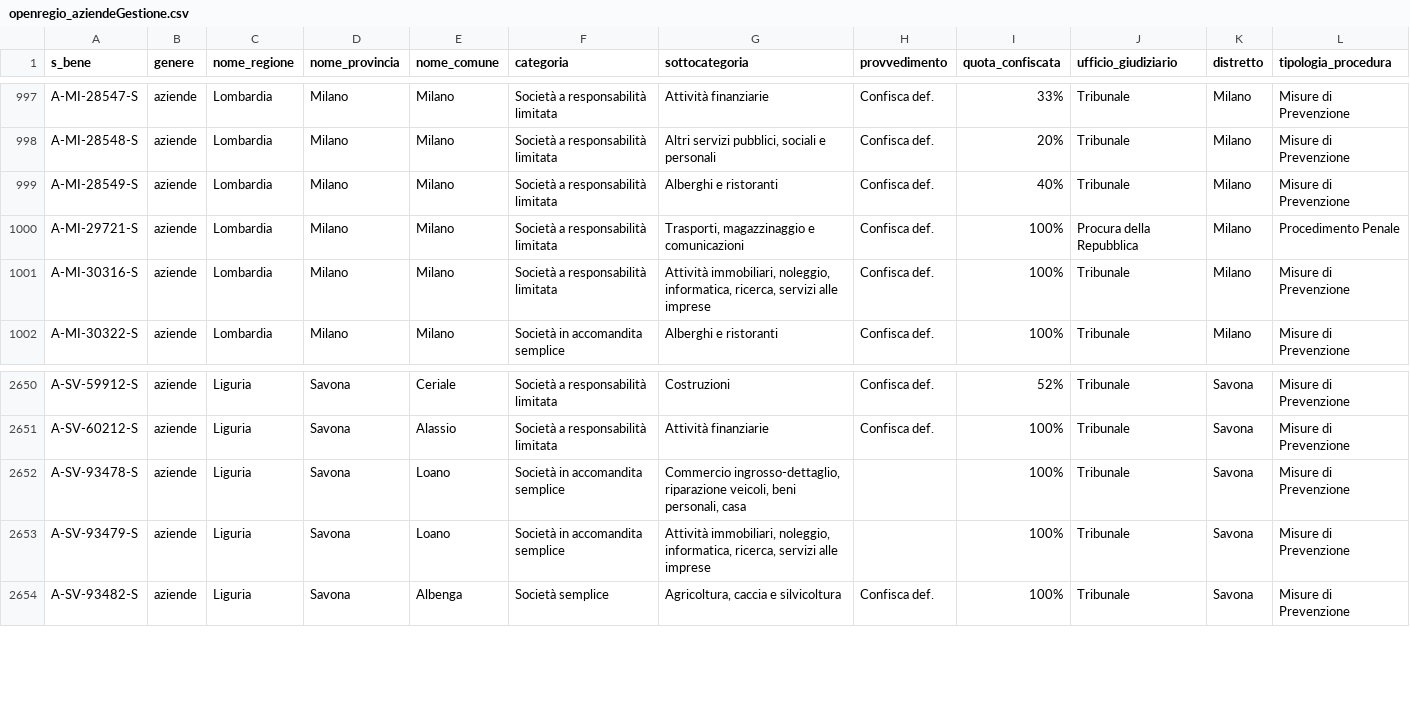
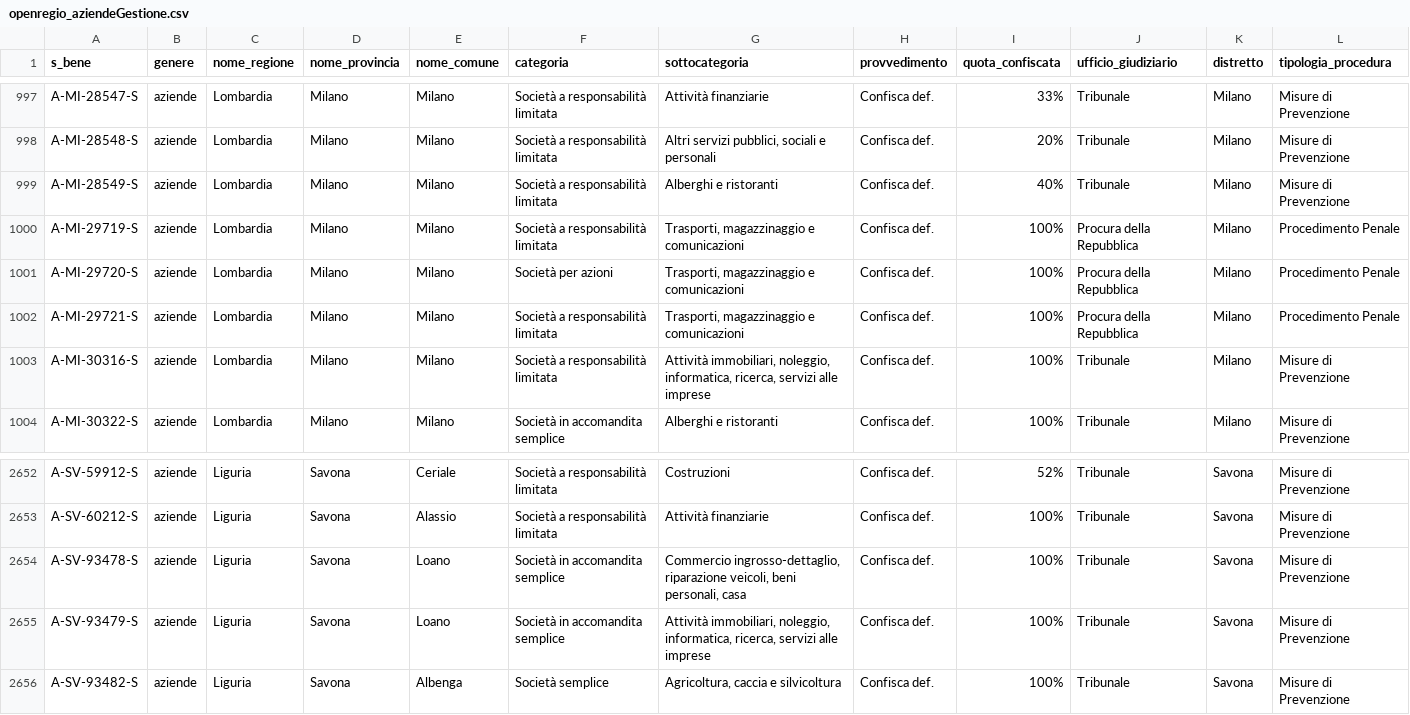
Before and after one commit to aborruso/firstaction, a CSV file: openregio_aziendeGestione.csv, drawn as a sheet; only a part is shown, gaps mark what is left out.

```diff
--- a/openregio_aziendeGestione.csv
+++ b/openregio_aziendeGestione.csv
@@ -999,2 +999,4 @@ A-MI-28548-S,aziende,Lombardia,Milano,Milano,Società a responsabilità limitata
 A-MI-28549-S,aziende,Lombardia,Milano,Milano,Società a responsabilità limitata,Alberghi e ristoranti,Confisca def.,40%,Tribunale,Milano,Misure di Prevenzione
+A-MI-29719-S,aziende,Lombardia,Milano,Milano,Società a responsabilità limitata,"Trasporti, magazzinaggio e comunicazioni",Confisca def.,100%,Procura della Repubblica,Milano,Procedimento Penale
+A-MI-29720-S,aziende,Lombardia,Milano,Milano,Società per azioni,"Trasporti, magazzinaggio e comunicazioni",Confisca def.,100%,Procura della Repubblica,Milano,Procedimento Penale
 A-MI-29721-S,aziende,Lombardia,Milano,Milano,Società a responsabilità limitata,"Trasporti, magazzinaggio e comunicazioni",Confisca def.,100%,Procura della Repubblica,Milano,Procedimento Penale
@@ -2651,4 +2653,4 @@ A-SV-59912-S,aziende,Liguria,Savona,Ceriale,Società a responsabilità limitata,
 A-SV-60212-S,aziende,Liguria,Savona,Alassio,Società a responsabilità limitata,Attività finanziarie,Confisca def.,100%,Tribunale,Savona,Misure di Prevenzione
-A-SV-93478-S,aziende,Liguria,Savona,Loano,Società in accomandita semplice,"Commercio ingrosso-dettaglio, riparazione veicoli, beni personali, casa",,100%,Tribunale,Savona,Misure di Prevenzione
-A-SV-93479-S,aziende,Liguria,Savona,Loano,Società in accomandita semplice,"Attività immobiliari, noleggio, informatica, ricerca, servizi alle imprese",,100%,Tribunale,Savona,Misure di Prevenzione
+A-SV-93478-S,aziende,Liguria,Savona,Loano,Società in accomandita semplice,"Commercio ingrosso-dettaglio, riparazione veicoli, beni personali, casa",Confisca def.,100%,Tribunale,Savona,Misure di Prevenzione
+A-SV-93479-S,aziende,Liguria,Savona,Loano,Società in accomandita semplice,"Attività immobiliari, noleggio, informatica, ricerca, servizi alle imprese",Confisca def.,100%,Tribunale,Savona,Misure di Prevenzione
 A-SV-93482-S,aziende,Liguria,Savona,Albenga,Società semplice,"Agricoltura, caccia e silvicoltura",Confisca def.,100%,Tribunale,Savona,Misure di Prevenzione
```
Also changed, not shown: openregio_procedureGestione.csv, processing/log.csv, 3 other files.
